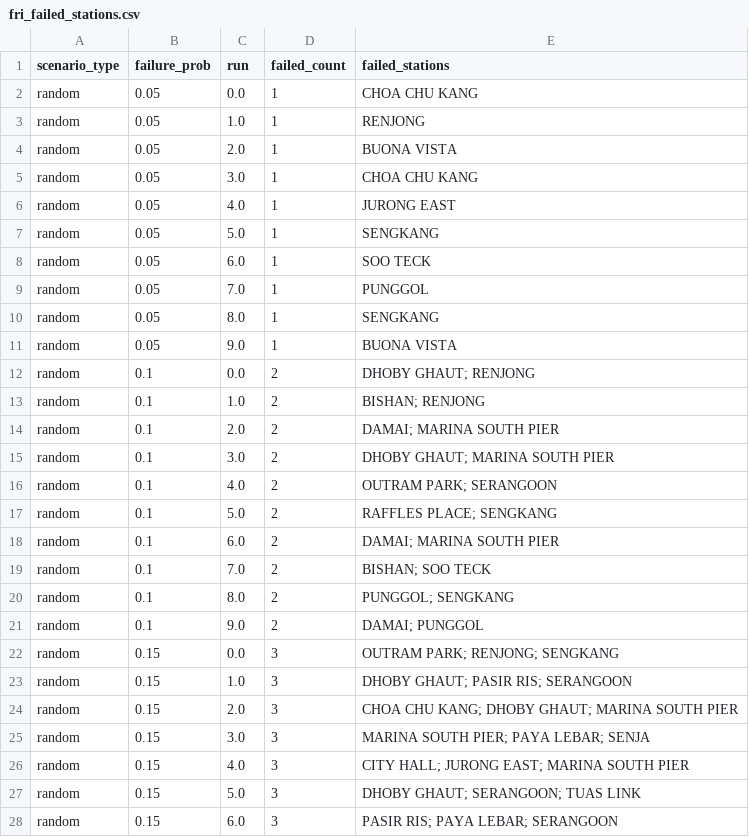
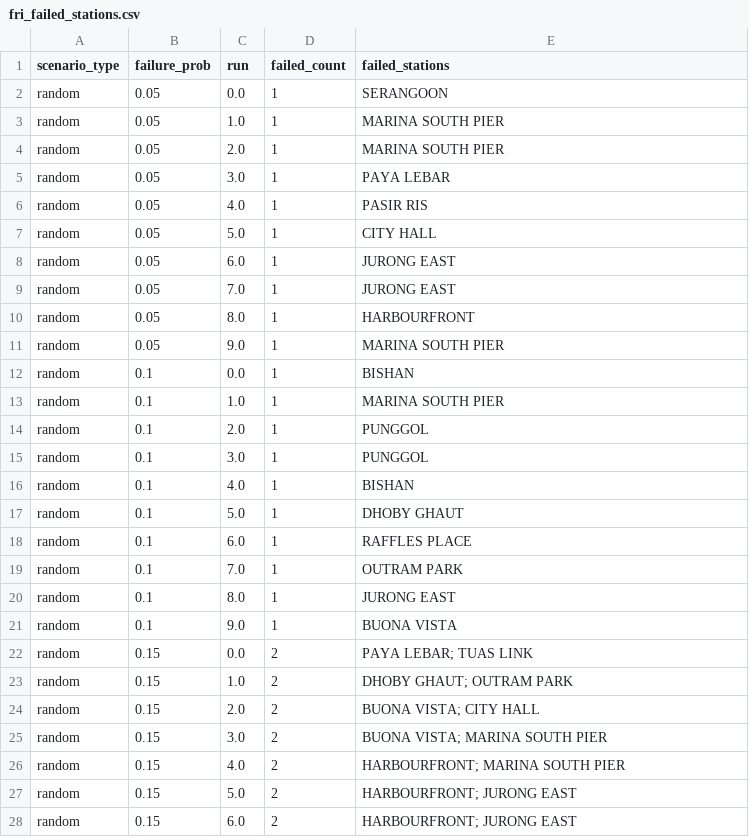
Before and after one commit to prashiddhath/Transit-Analysis, a CSV file: outputs/singapore_2009/fri_failed_stations.csv, drawn as a sheet; only a part is shown; the diff covers the shown part only.

```diff
--- a/outputs/singapore_2009/fri_failed_stations.csv
+++ b/outputs/singapore_2009/fri_failed_stations.csv
@@ -1,28 +1,28 @@
 scenario_type,failure_prob,run,failed_count,failed_stations
-random,0.05,0.0,1,CHOA CHU KANG
-random,0.05,1.0,1,RENJONG
-random,0.05,2.0,1,BUONA VISTA
-random,0.05,3.0,1,CHOA CHU KANG
-random,0.05,4.0,1,JURONG EAST
-random,0.05,5.0,1,SENGKANG
-random,0.05,6.0,1,SOO TECK
-random,0.05,7.0,1,PUNGGOL
-random,0.05,8.0,1,SENGKANG
-random,0.05,9.0,1,BUONA VISTA
-random,0.1,0.0,2,DHOBY GHAUT; RENJONG
-random,0.1,1.0,2,BISHAN; RENJONG
-random,0.1,2.0,2,DAMAI; MARINA SOUTH PIER
-random,0.1,3.0,2,DHOBY GHAUT; MARINA SOUTH PIER
-random,0.1,4.0,2,OUTRAM PARK; SERANGOON
-random,0.1,5.0,2,RAFFLES PLACE; SENGKANG
-random,0.1,6.0,2,DAMAI; MARINA SOUTH PIER
-random,0.1,7.0,2,BISHAN; SOO TECK
-random,0.1,8.0,2,PUNGGOL; SENGKANG
-random,0.1,9.0,2,DAMAI; PUNGGOL
-random,0.15,0.0,3,OUTRAM PARK; RENJONG; SENGKANG
-random,0.15,1.0,3,DHOBY GHAUT; PASIR RIS; SERANGOON
-random,0.15,2.0,3,CHOA CHU KANG; DHOBY GHAUT; MARINA SOUTH PIER
-random,0.15,3.0,3,MARINA SOUTH PIER; PAYA LEBAR; SENJA
-random,0.15,4.0,3,CITY HALL; JURONG EAST; MARINA SOUTH PIER
-random,0.15,5.0,3,DHOBY GHAUT; SERANGOON; TUAS LINK
-random,0.15,6.0,3,PASIR RIS; PAYA LEBAR; SERANGOON
+random,0.05,0.0,1,SERANGOON
+random,0.05,1.0,1,MARINA SOUTH PIER
+random,0.05,2.0,1,MARINA SOUTH PIER
+random,0.05,3.0,1,PAYA LEBAR
+random,0.05,4.0,1,PASIR RIS
+random,0.05,5.0,1,CITY HALL
+random,0.05,6.0,1,JURONG EAST
+random,0.05,7.0,1,JURONG EAST
+random,0.05,8.0,1,HARBOURFRONT
+random,0.05,9.0,1,MARINA SOUTH PIER
+random,0.1,0.0,1,BISHAN
+random,0.1,1.0,1,MARINA SOUTH PIER
+random,0.1,2.0,1,PUNGGOL
+random,0.1,3.0,1,PUNGGOL
+random,0.1,4.0,1,BISHAN
+random,0.1,5.0,1,DHOBY GHAUT
+random,0.1,6.0,1,RAFFLES PLACE
+random,0.1,7.0,1,OUTRAM PARK
+random,0.1,8.0,1,JURONG EAST
+random,0.1,9.0,1,BUONA VISTA
+random,0.15,0.0,2,PAYA LEBAR; TUAS LINK
+random,0.15,1.0,2,DHOBY GHAUT; OUTRAM PARK
+random,0.15,2.0,2,BUONA VISTA; CITY HALL
+random,0.15,3.0,2,BUONA VISTA; MARINA SOUTH PIER
+random,0.15,4.0,2,HARBOURFRONT; MARINA SOUTH PIER
+random,0.15,5.0,2,HARBOURFRONT; JURONG EAST
+random,0.15,6.0,2,HARBOURFRONT; JURONG EAST
```
Also changed, not shown: 38 edited cells elsewhere in this file, outputs/berlin/fri_failed_stations.csv, outputs/berlin/sme_results.csv, 50 other files.
